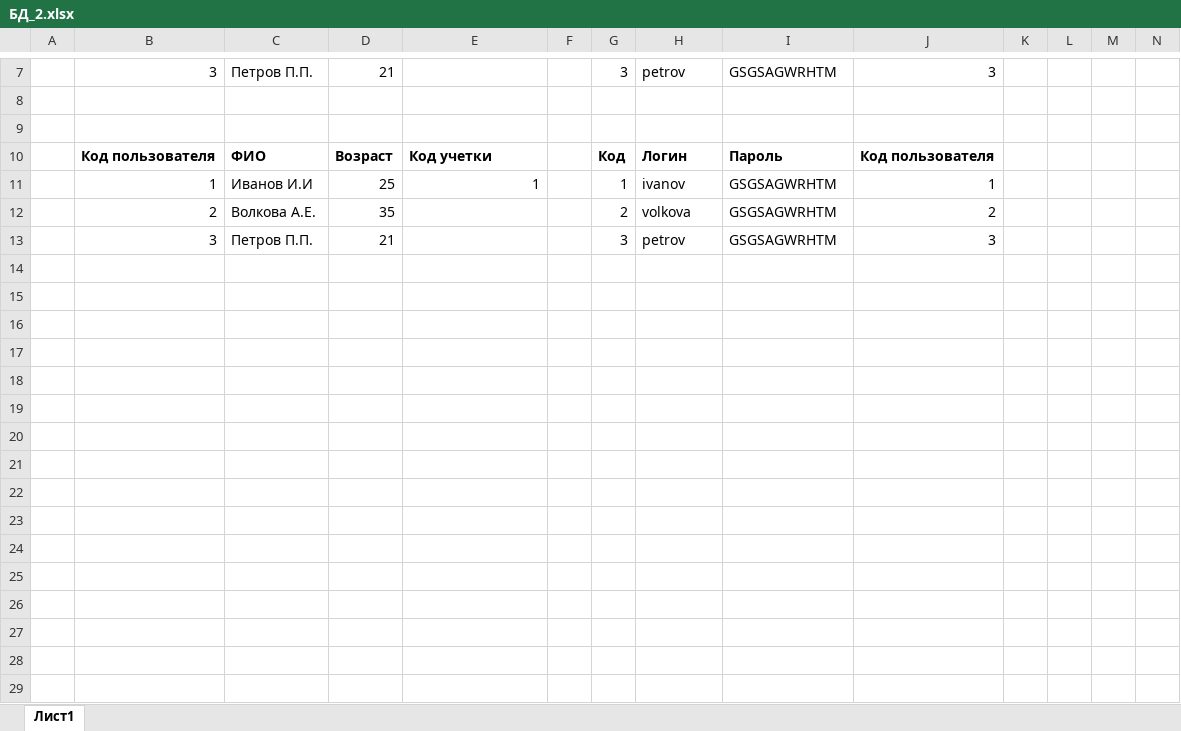
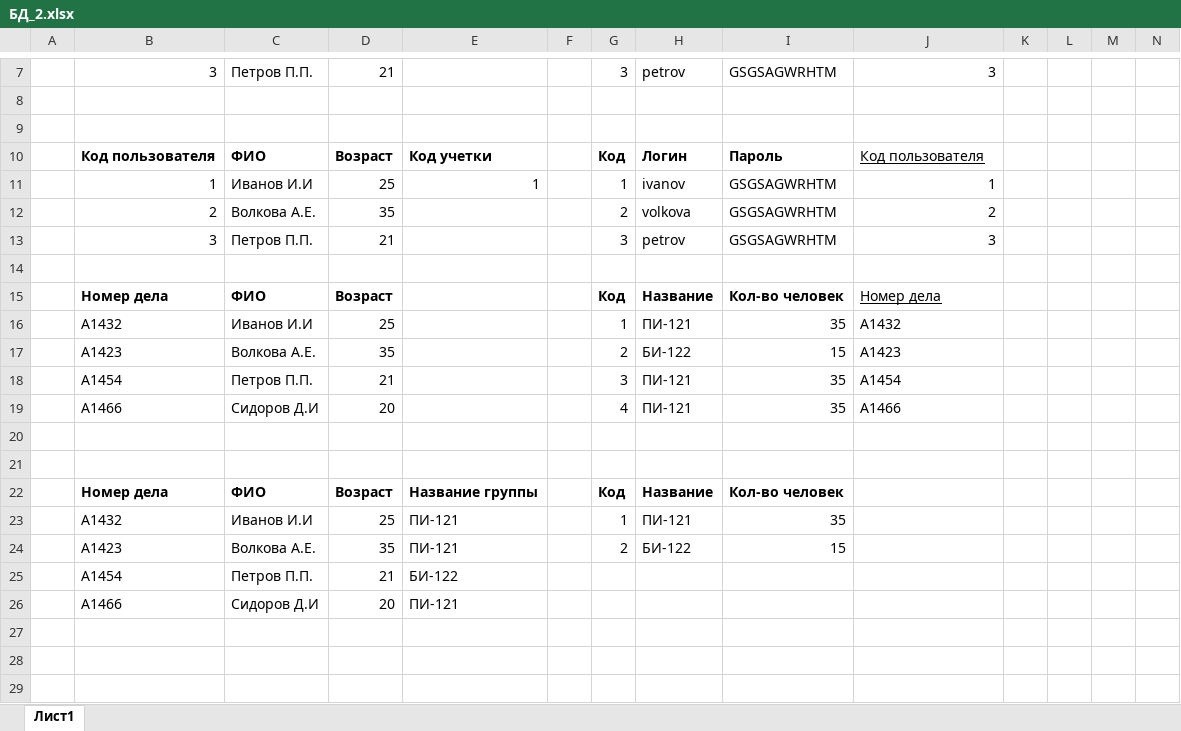
Before and after one commit to prosto-lan/Practice_Documents, an Excel workbook: Базы данных/БД_2.xlsx, sheet Лист1, drawn as a sheet; only a part is shown, gaps mark what is left out; values as stored, in another font and other column widths than the file's, no borders; the diff covers the shown part only; the diff names each change by its address in the sheet, - before the commit and + after, or states it on an @@ line.

```diff
--- a/Базы данных/БД_2.xlsx (sheet Лист1)
+++ b/Базы данных/БД_2.xlsx (sheet Лист1)
@@ J10 bold: on → off, underline: off → on @@
+row 14: (empty)
+row 15:  | Номер дела | ФИО | Возраст |  |  | Код | Название | Кол-во человек | Номер дела
+row 16:  | А1432 | Иванов И.И | 25 |  |  | 1 | ПИ-121 | 35 | А1432
+row 17:  | А1423 | Волкова А.Е. | 35 |  |  | 2 | БИ-122 | 15 | А1423
+row 18:  | А1454 | Петров П.П. | 21 |  |  | 3 | ПИ-121 | 35 | А1454
+row 19:  | А1466 | Сидоров Д.И | 20 |  |  | 4 | ПИ-121 | 35 | А1466
+row 20: (empty)
+row 21: (empty)
+row 22:  | Номер дела | ФИО | Возраст | Название группы |  | Код | Название | Кол-во человек
+row 23:  | А1432 | Иванов И.И | 25 | ПИ-121 |  | 1 | ПИ-121 | 35
+row 24:  | А1423 | Волкова А.Е. | 35 | ПИ-121 |  | 2 | БИ-122 | 15
+row 25:  | А1454 | Петров П.П. | 21 | БИ-122
+row 26:  | А1466 | Сидоров Д.И | 20 | ПИ-121
+row 27: (empty)
+row 28: (empty)
+row 29: (empty)
```
Also changed, not shown: 25 added rows and cell formats elsewhere in this sheet, 3 other files.
